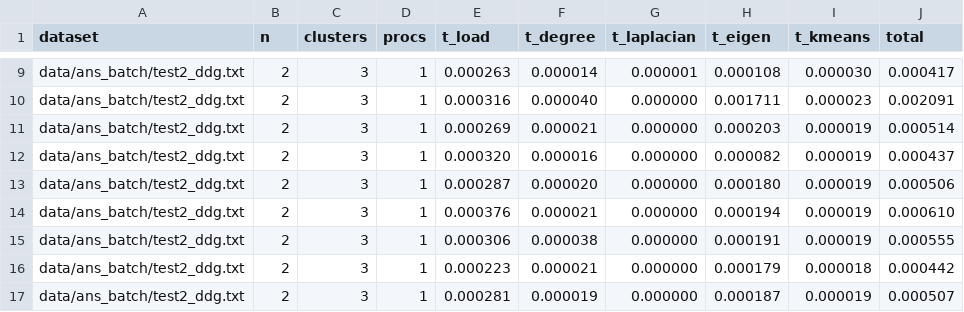
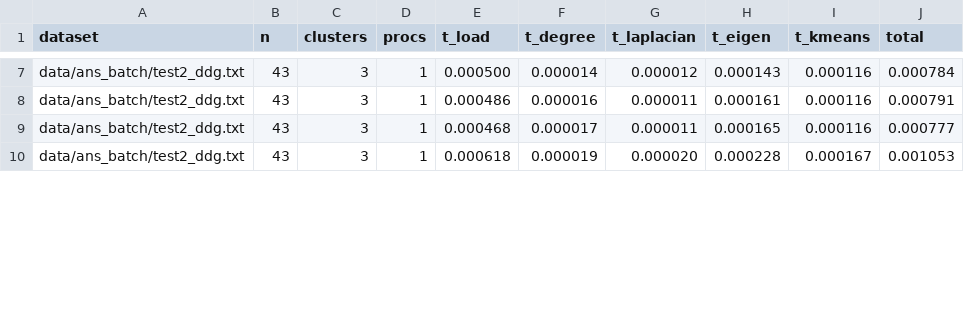
Before and after one commit to tercasaskova311/spectral-clustering, a CSV file: output/timing.csv, drawn as a sheet; only a part is shown, gaps mark what is left out; removed rows and columns are numbered as before the commit, all else as after; the diff covers the shown part only; the diff names each change by its address in the sheet, - before the commit and + after, or states it on an @@ line.

```diff
--- a/output/timing.csv
+++ b/output/timing.csv
-B7 (n): 2
+B7 (n): 43
-E7 (t_load): 0.000263
+E7 (t_load): 0.000500
-G7 (t_laplacian): 0.000001
+G7 (t_laplacian): 0.000012
-H7 (t_eigen): 0.000108
+H7 (t_eigen): 0.000143
-I7 (t_kmeans): 0.000030
+I7 (t_kmeans): 0.000116
-J7 (total): 0.000417
+J7 (total): 0.000784
-row 10: data/ans_batch/test2_ddg.txt | 2 | 3 | 1 | 0.000316 | 0.000040 | 0.000000 | 0.001711 | 0.000023 | 0.002091
-row 11: data/ans_batch/test2_ddg.txt | 2 | 3 | 1 | 0.000269 | 0.000021 | 0.000000 | 0.000203 | 0.000019 | 0.000514
-B8:B9 (n): 2
+B8:B9 (n): 43
-E8 (t_load): 0.000320
+E8 (t_load): 0.000486
-G8:G9 (t_laplacian): 0.000000
+G8:G9 (t_laplacian): 0.000011
-H8 (t_eigen): 0.000082
+H8 (t_eigen): 0.000161
-I8:I9 (t_kmeans): 0.000019
+I8:I9 (t_kmeans): 0.000116
-J8 (total): 0.000437
+J8 (total): 0.000791
-E9 (t_load): 0.000287
+E9 (t_load): 0.000468
-F9 (t_degree): 0.000020
+F9 (t_degree): 0.000017
-H9 (t_eigen): 0.000180
+H9 (t_eigen): 0.000165
-J9 (total): 0.000506
+J9 (total): 0.000777
-row 14: data/ans_batch/test2_ddg.txt | 2 | 3 | 1 | 0.000376 | 0.000021 | 0.000000 | 0.000194 | 0.000019 | 0.000610
-row 15: data/ans_batch/test2_ddg.txt | 2 | 3 | 1 | 0.000306 | 0.000038 | 0.000000 | 0.000191 | 0.000019 | 0.000555
-row 16: data/ans_batch/test2_ddg.txt | 2 | 3 | 1 | 0.000223 | 0.000021 | 0.000000 | 0.000179 | 0.000018 | 0.000442
-B10 (n): 2
+B10 (n): 43
-E10 (t_load): 0.000281
+E10 (t_load): 0.000618
-G10 (t_laplacian): 0.000000
+G10 (t_laplacian): 0.000020
-H10 (t_eigen): 0.000187
+H10 (t_eigen): 0.000228
-I10 (t_kmeans): 0.000019
+I10 (t_kmeans): 0.000167
-J10 (total): 0.000507
+J10 (total): 0.001053
```
Also changed, not shown: 6 added rows, 2 removed rows and 40 edited cells elsewhere in this file, 5 other files.
